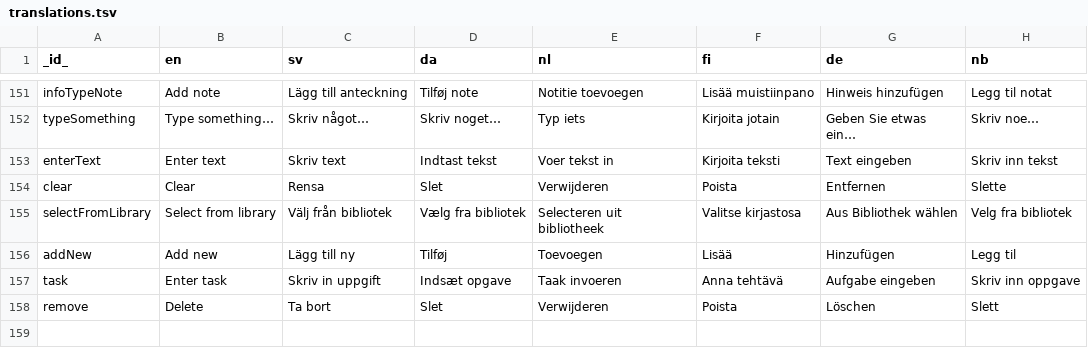
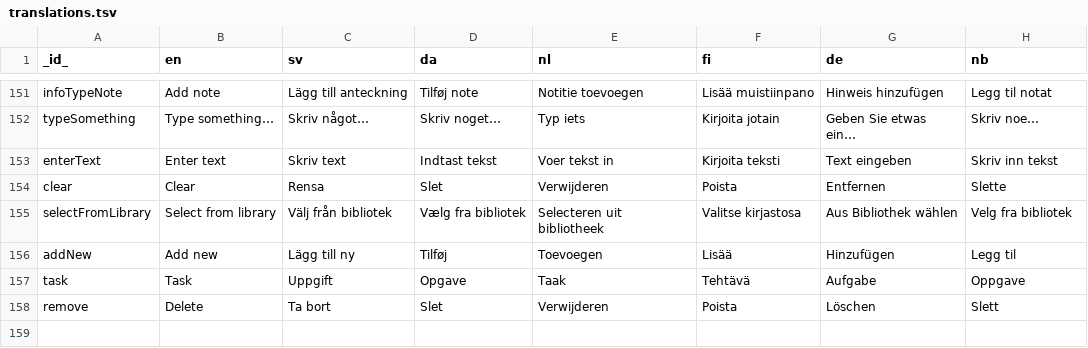
Before and after one commit to abilia/system_settings_editor, a TSV file: lib/i18n/translations.tsv, drawn as a sheet; only a part is shown, gaps mark what is left out.

Commit message:
SGC-642 removed enter part of resource

```diff
--- a/lib/i18n/translations.tsv
+++ b/lib/i18n/translations.tsv
@@ -156,3 +156,3 @@ selectFromLibrary	Select from library	Välj från bibliotek	Vælg fra bibliotek
 addNew	Add new	Lägg till ny	Tilføj	Toevoegen	Lisää	Hinzufügen	Legg til
-task	Enter task	Skriv in uppgift	Indsæt opgave	Taak invoeren	Anna tehtävä	Aufgabe eingeben	Skriv inn oppgave
+task	Task	Uppgift	Opgave	Taak	Tehtävä	Aufgabe	Oppgave
 remove	Delete	Ta bort	Slet	Verwijderen	Poista	Löschen	Slett
```
Also changed, not shown: 1 other file.
